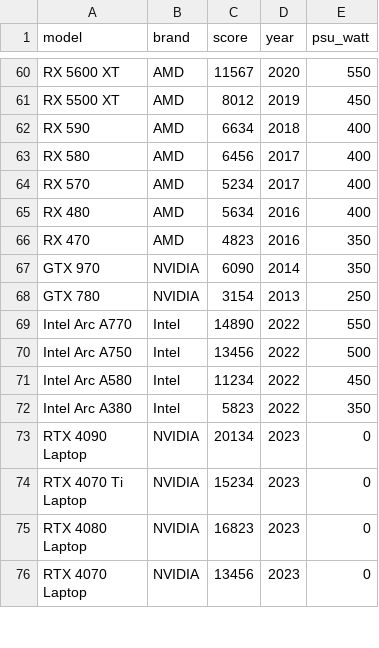
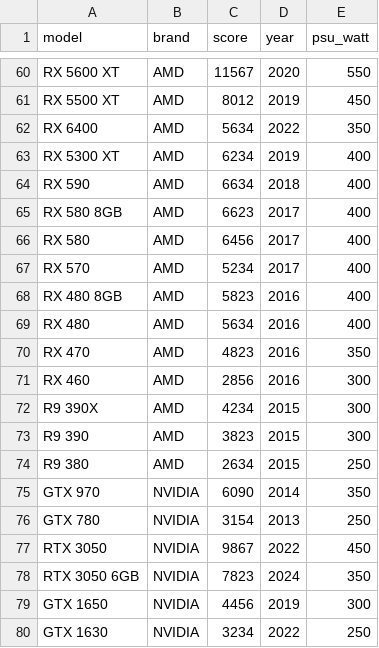
Before and after one commit to limhoooo/estmaster, a CSV file: data/gpus.csv, drawn as a sheet; only a part is shown, gaps mark what is left out; the shorter side is filled out with more unchanged rows; the diff covers the shown part only; the diff names each change by its address in the sheet, - before the commit and + after, or states it on an @@ line.

```diff
--- a/data/gpus.csv
+++ b/data/gpus.csv
+row 62: RX 6400 | AMD | 5634 | 2022 | 350
+row 63: RX 5300 XT | AMD | 6234 | 2019 | 400
+row 65: RX 580 8GB | AMD | 6623 | 2017 | 400
+row 68: RX 480 8GB | AMD | 5823 | 2016 | 400
+row 71: RX 460 | AMD | 2856 | 2016 | 300
+row 72: R9 390X | AMD | 4234 | 2015 | 300
+row 73: R9 390 | AMD | 3823 | 2015 | 300
+row 74: R9 380 | AMD | 2634 | 2015 | 250
+row 77: RTX 3050 | NVIDIA | 9867 | 2022 | 450
+row 78: RTX 3050 6GB | NVIDIA | 7823 | 2024 | 350
+row 79: GTX 1650 | NVIDIA | 4456 | 2019 | 300
+row 80: GTX 1630 | NVIDIA | 3234 | 2022 | 250
```
Also changed, not shown: 8 added rows elsewhere in this file, data/cpus.csv.
